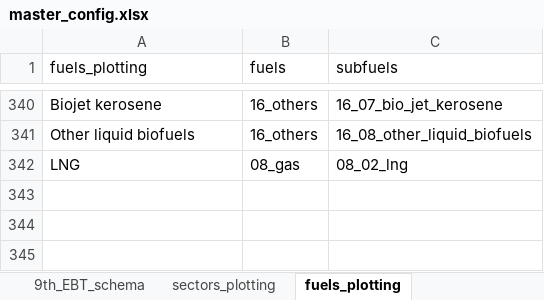
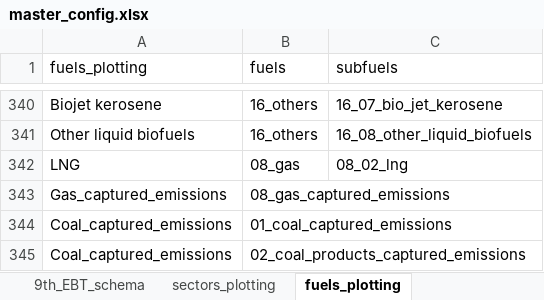
Before and after one commit to asia-pacific-energy-research-centre/9th_edition_visualisation, an Excel workbook: config/master_config.xlsx, sheet fuels_plotting, drawn as a sheet; only a part is shown, gaps mark what is left out; values as stored, in another font and other column widths than the file's, no borders; charts and pictures not drawn; the diff names each change by its address in the sheet, - before the commit and + after, or states it on an @@ line.

```diff
--- a/config/master_config.xlsx (sheet fuels_plotting)
+++ b/config/master_config.xlsx (sheet fuels_plotting)
+row 343: Gas_captured_emissions | 08_gas_captured_emissions
+row 344: Coal_captured_emissions | 01_coal_captured_emissions
+row 345: Coal_captured_emissions | 02_coal_products_captured_emissions
```
Also changed, not shown: sheet two_dimensional_plots, charts or pictures, 6 other files.
